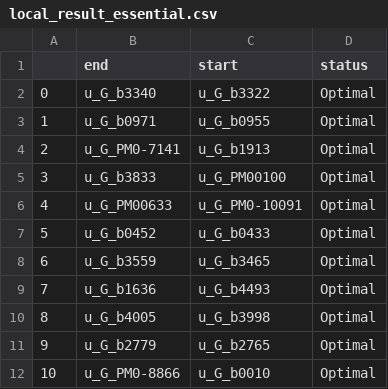
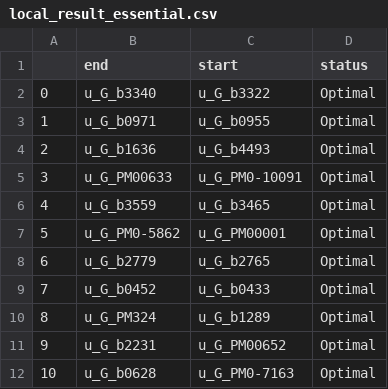
Before and after one commit to djinnome/MaxMass, a CSV file: src/out/local_result_essential.csv, drawn as a sheet.

```diff
--- a/src/out/local_result_essential.csv
+++ b/src/out/local_result_essential.csv
@@ -3,10 +3,10 @@
 1,u_G_b0971,u_G_b0955,Optimal
-2,u_G_PM0-7141,u_G_b1913,Optimal
-3,u_G_b3833,u_G_PM00100,Optimal
-4,u_G_PM00633,u_G_PM0-10091,Optimal
-5,u_G_b0452,u_G_b0433,Optimal
-6,u_G_b3559,u_G_b3465,Optimal
-7,u_G_b1636,u_G_b4493,Optimal
-8,u_G_b4005,u_G_b3998,Optimal
-9,u_G_b2779,u_G_b2765,Optimal
-10,u_G_PM0-8866,u_G_b0010,Optimal
+2,u_G_b1636,u_G_b4493,Optimal
+3,u_G_PM00633,u_G_PM0-10091,Optimal
+4,u_G_b3559,u_G_b3465,Optimal
+5,u_G_PM0-5862,u_G_PM00001,Optimal
+6,u_G_b2779,u_G_b2765,Optimal
+7,u_G_b0452,u_G_b0433,Optimal
+8,u_G_PM324,u_G_b1289,Optimal
+9,u_G_b2231,u_G_PM00652,Optimal
+10,u_G_b0628,u_G_PM0-7163,Optimal
```
Also changed, not shown: 6 other files.
